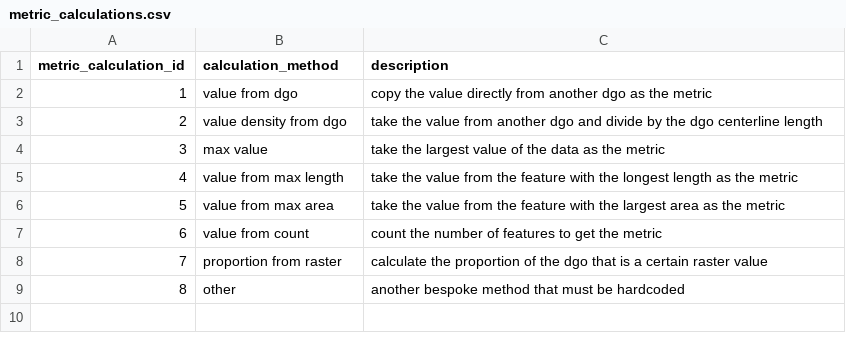
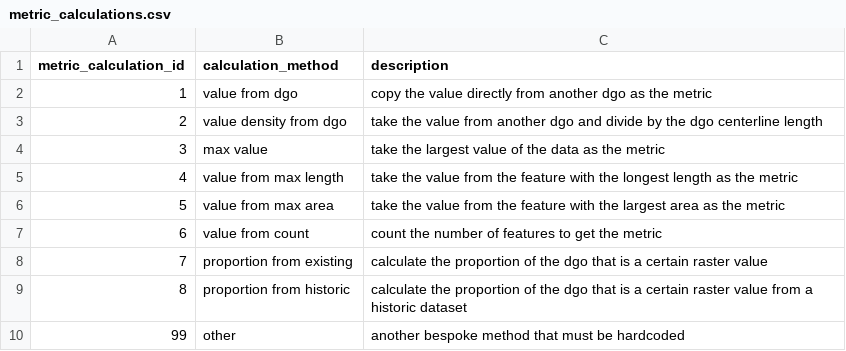
Before and after one commit to Riverscapes/riverscapes-tools, a CSV file: packages/rme/rme/database/data/metric_calculations.csv, drawn as a sheet.

Commit message:
vegetation metrics

```diff
--- a/packages/rme/rme/database/data/metric_calculations.csv
+++ b/packages/rme/rme/database/data/metric_calculations.csv
@@ -7,3 +7,4 @@ metric_calculation_id,calculation_method,description
 6,value from count, count the number of features to get the metric
-7,proportion from raster,calculate the proportion of the dgo that is a certain raster value
-8,other,another bespoke method that must be hardcoded
+7,proportion from existing,calculate the proportion of the dgo that is a certain raster value
+8,proportion from historic,calculate the proportion of the dgo that is a certain raster value from a historic dataset
+99,other,another bespoke method that must be hardcoded
```
Also changed, not shown: packages/rme/rme/database/data/input_datasets.csv, packages/rme/rme/database/data/metrics.csv, 3 other files.
